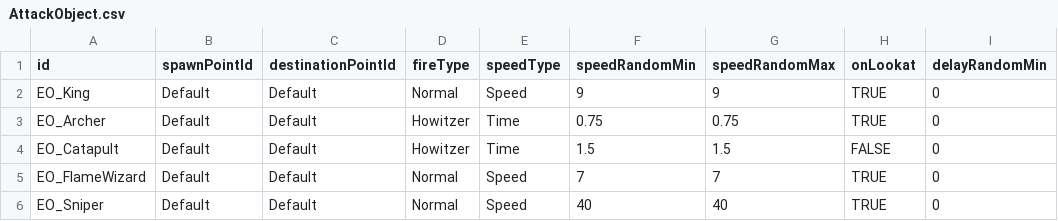
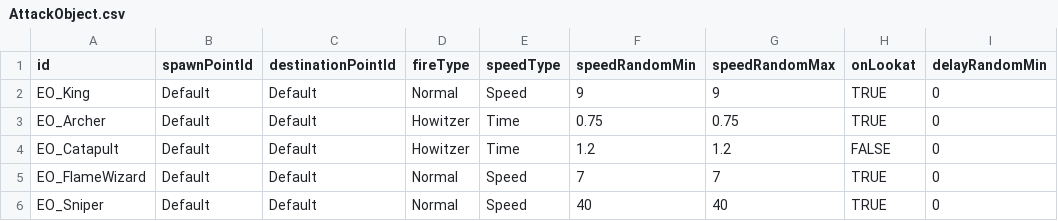
Before and after one commit to AlohaFactory-Dev/SimpleSiege, a CSV file: Assets/Coconut/Configs/Tables/AttackObject.csv, drawn as a sheet; only a part is shown; the diff names each change by its address in the sheet, - before the commit and + after, or states it on an @@ line.

```diff
--- a/Assets/Coconut/Configs/Tables/AttackObject.csv
+++ b/Assets/Coconut/Configs/Tables/AttackObject.csv
-F4 (speedRandomMin): 1.5
+F4 (speedRandomMin): 1.2
-G4 (speedRandomMax): 1.5
+G4 (speedRandomMax): 1.2
```
Also changed, not shown: Assets/Coconut/Configs/Tables/Building.csv, Assets/Coconut/Configs/Tables/Card.csv, 5 other files.
